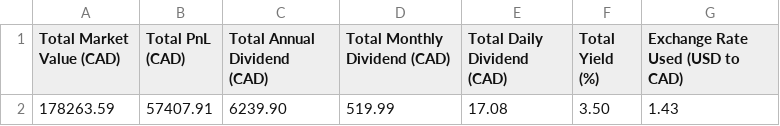
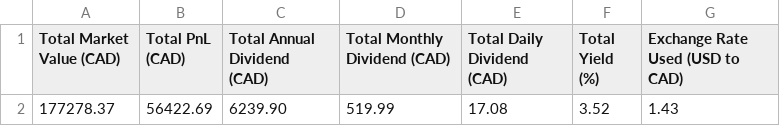
Before and after one commit to NoahCornish/investbrin, a CSV file: overall_summary.csv, drawn as a sheet.

```diff
--- a/overall_summary.csv
+++ b/overall_summary.csv
@@ -1,2 +1,2 @@
 Total Market Value (CAD),Total PnL (CAD),Total Annual Dividend (CAD),Total Monthly Dividend (CAD),Total Daily Dividend (CAD),Total Yield (%),Exchange Rate Used (USD to CAD)
-178263.59,57407.91,6239.90,519.99,17.08,3.50,1.43
+177278.37,56422.69,6239.90,519.99,17.08,3.52,1.43
```
Also changed, not shown: portfolio_report.csv, 2 other files.
